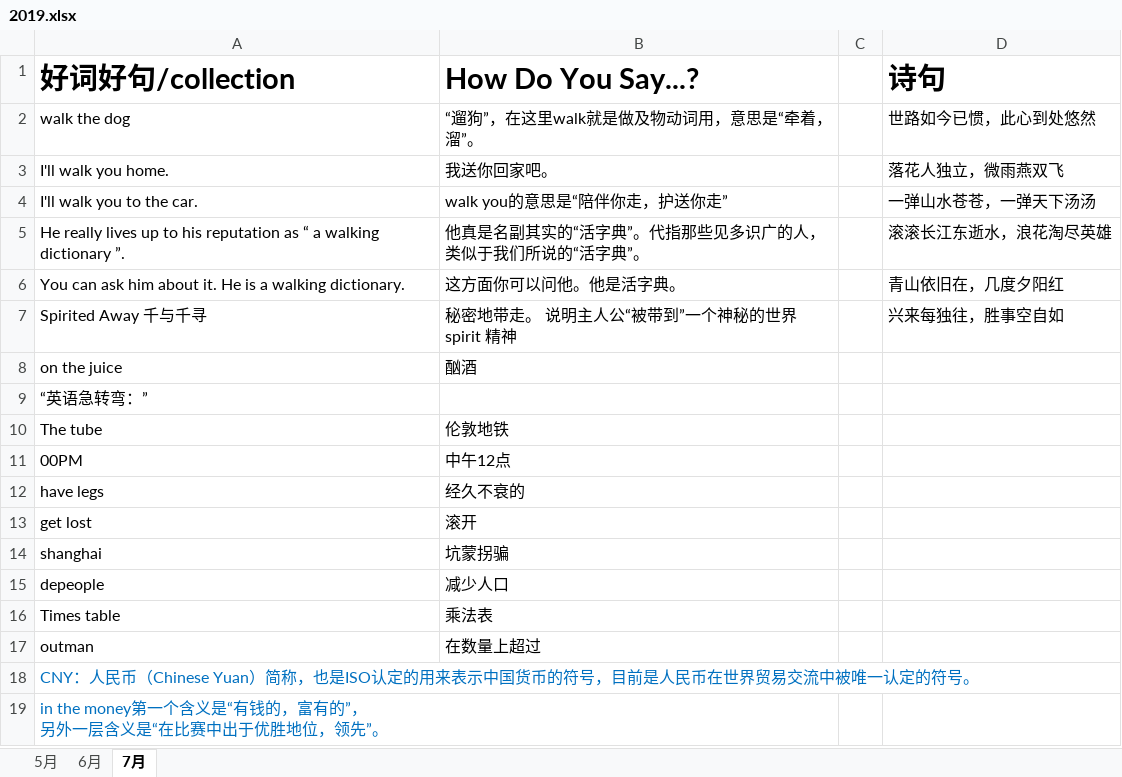
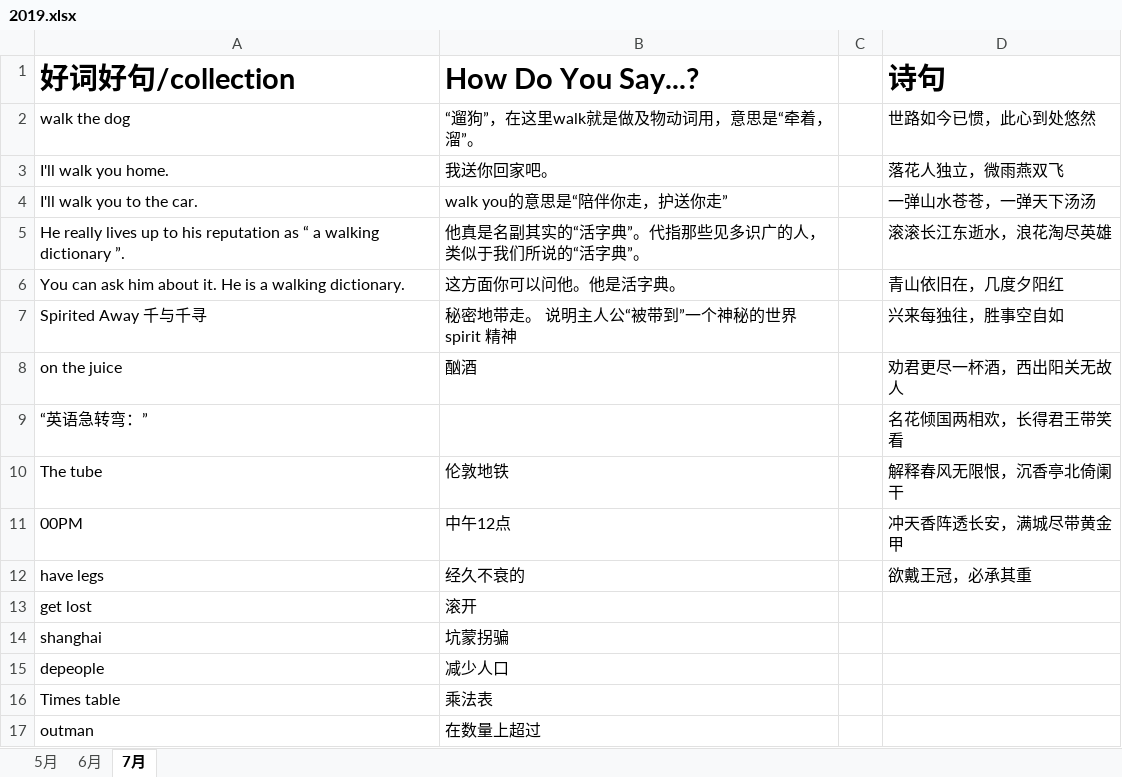
Before and after one commit to happyhani/studyEnglish, an Excel workbook: 2019.xlsx, sheet 7月, drawn as a sheet; only a part is shown; the shorter side is filled out with more unchanged rows; values as stored, in another font and other column widths than the file's, no borders; the diff covers the shown part only; the diff names each change by its address in the sheet, - before the commit and + after, or states it on an @@ line.

```diff
--- a/2019.xlsx (sheet 7月)
+++ b/2019.xlsx (sheet 7月)
-D8 (诗句): (empty)
+D8 (诗句): 劝君更尽一杯酒，西出阳关无故人
-D9 (诗句): (empty)
+D9 (诗句): 名花倾国两相欢，长得君王带笑看
-D10 (诗句): (empty)
+D10 (诗句): 解释春风无限恨，沉香亭北倚阑干
-D11 (诗句): (empty)
+D11 (诗句): 冲天香阵透长安，满城尽带黄金甲
-D12 (诗句): (empty)
+D12 (诗句): 欲戴王冠，必承其重
```
Also changed, not shown: 38 added rows elsewhere in this sheet.
